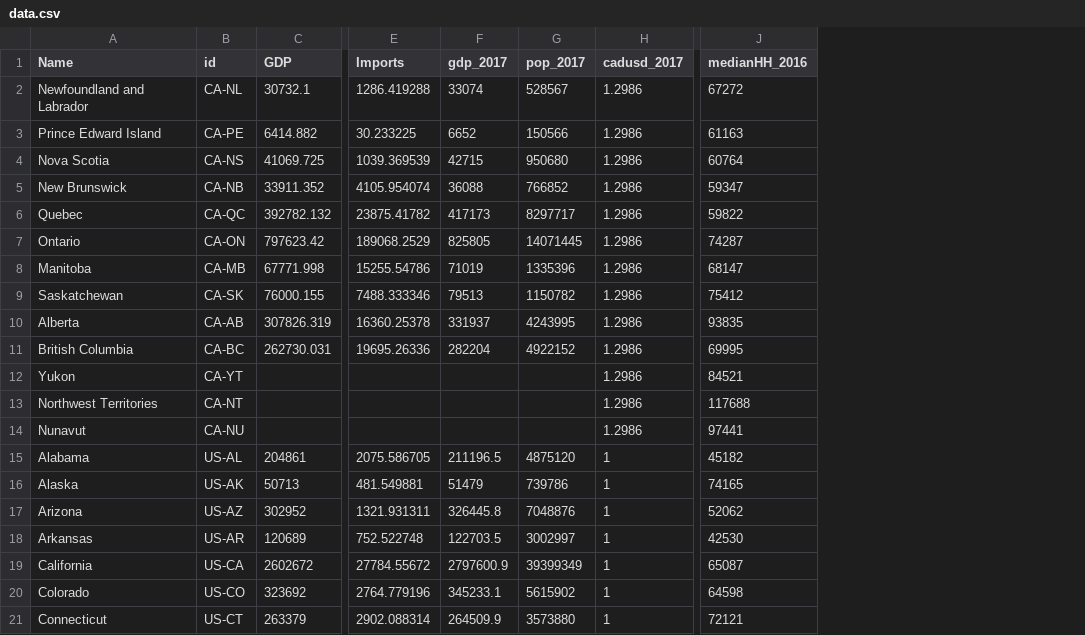
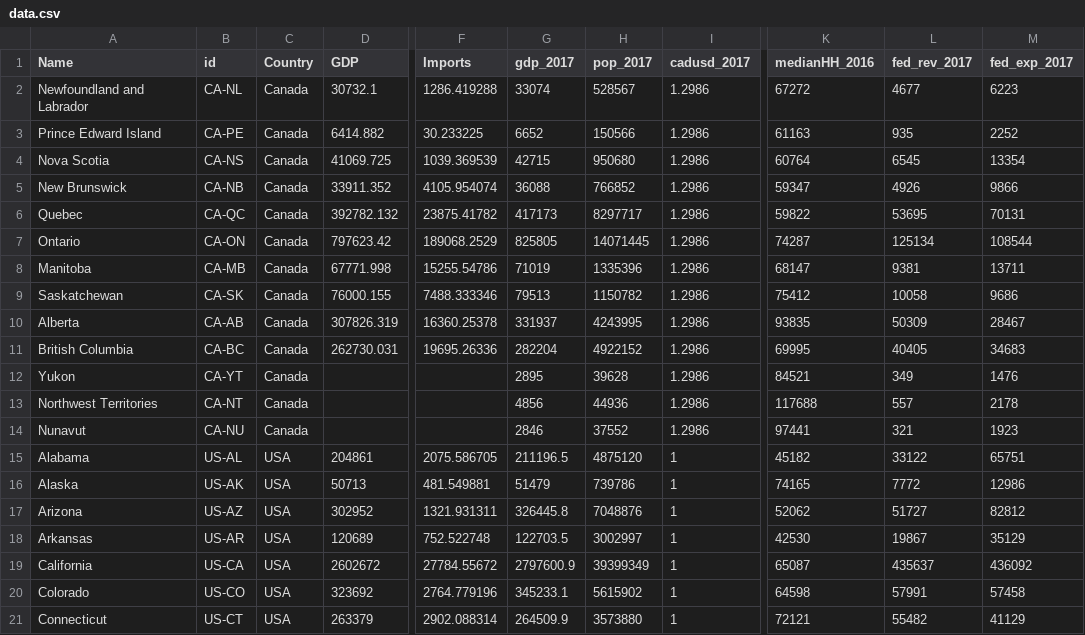
Before and after one commit to trevortombe/TradeMap, a CSV file: data.csv, drawn as a sheet; only a part is shown, gaps mark what is left out; addresses are those after the commit; the diff names each change by its address in the sheet, - before the commit and + after, or states it on an @@ line.

Commit message:
update USA data

```diff
--- a/data.csv
+++ b/data.csv
+column C (Country), rows 2-21: Canada | Canada | Canada | Canada | Canada | Canada | Canada | Canada | Canada | Canada | Canada | Canada | Canada | USA | USA | USA | USA | USA | USA | USA
+column L (fed_rev_2017), rows 2-21: 4677 | 935 | 6545 | 4926 | 53695 | 125134 | 9381 | 10058 | 50309 | 40405 | 349 | 557 | 321 | 33122 | 7772 | 51727 | 19867 | 435637 | 57991 | 55482
+column M (fed_exp_2017), rows 2-21: 6223 | 2252 | 13354 | 9866 | 70131 | 108544 | 13711 | 9686 | 28467 | 34683 | 1476 | 2178 | 1923 | 65751 | 12986 | 82812 | 35129 | 436092 | 57458 | 41129
-G12 (gdp_2017): (empty)
+G12 (gdp_2017): 2895
-H12 (pop_2017): (empty)
+H12 (pop_2017): 39628
-G13 (gdp_2017): (empty)
+G13 (gdp_2017): 4856
-H13 (pop_2017): (empty)
+H13 (pop_2017): 44936
-G14 (gdp_2017): (empty)
+G14 (gdp_2017): 2846
-H14 (pop_2017): (empty)
+H14 (pop_2017): 37552
```
Also changed, not shown: 4 other files.
